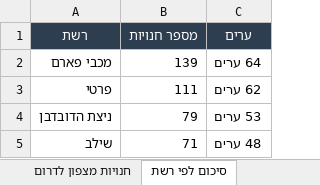
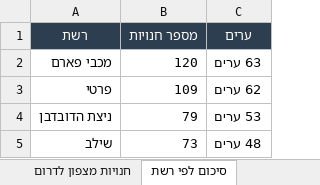
Before and after one commit to yonatan-avshalomov/-whatsapp-bot, an Excel workbook: stores_north_to_south.xlsx, sheet סיכום לפי רשת, drawn as a sheet; values as stored, in another font and other column widths than the file's, no borders; the diff names each change by its address in the sheet, - before the commit and + after, or states it on an @@ line.

```diff
--- a/stores_north_to_south.xlsx (sheet סיכום לפי רשת)
+++ b/stores_north_to_south.xlsx (sheet סיכום לפי רשת)
-B2 (מספר חנויות): 139
+B2 (מספר חנויות): 120
-C2 (ערים): 64 ערים
+C2 (ערים): 63 ערים
-B3 (מספר חנויות): 111
+B3 (מספר חנויות): 109
-B5 (מספר חנויות): 71
+B5 (מספר חנויות): 73
```
Also changed, not shown: sheet חנויות מצפון לדרום, 2 other files.
